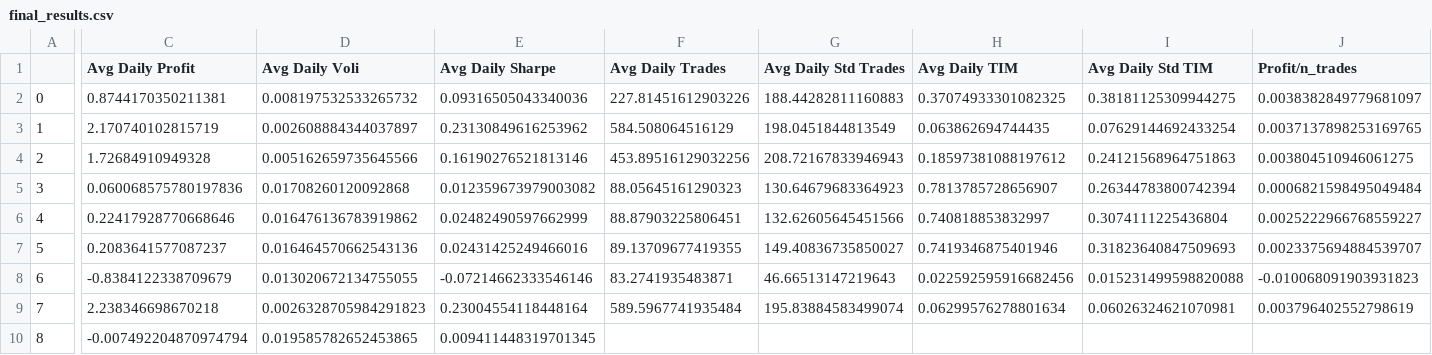
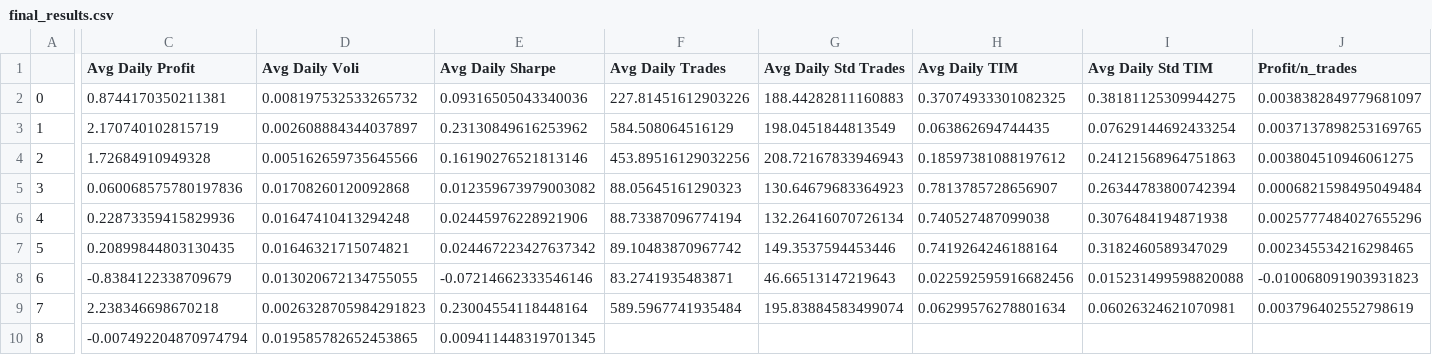
Before and after one commit to UoB-DSMP-2023-24/dsmp-2024-group-19, a CSV file: Final_Trading_Eval/final_results.csv, drawn as a sheet; only a part is shown, gaps mark what is left out; the diff covers the shown part only; the diff names each change by its address in the sheet, - before the commit and + after, or states it on an @@ line.

```diff
--- a/Final_Trading_Eval/final_results.csv
+++ b/Final_Trading_Eval/final_results.csv
-C6 (Avg Daily Profit): 0.22417928770668646
+C6 (Avg Daily Profit): 0.22873359415829936
-D6 (Avg Daily Voli): 0.016476136783919862
+D6 (Avg Daily Voli): 0.01647410413294248
-E6 (Avg Daily Sharpe): 0.02482490597662999
+E6 (Avg Daily Sharpe): 0.02445976228921906
-F6 (Avg Daily Trades): 88.87903225806451
+F6 (Avg Daily Trades): 88.73387096774194
-G6 (Avg Daily Std Trades): 132.62605645451566
+G6 (Avg Daily Std Trades): 132.26416070726134
-H6 (Avg Daily TIM): 0.740818853832997
+H6 (Avg Daily TIM): 0.740527487099038
-I6 (Avg Daily Std TIM): 0.3074111225436804
+I6 (Avg Daily Std TIM): 0.3076484194871938
-J6 (Profit/n_trades): 0.0025222966768559227
+J6 (Profit/n_trades): 0.0025777484027655296
-C7 (Avg Daily Profit): 0.2083641577087237
+C7 (Avg Daily Profit): 0.20899844803130435
-D7 (Avg Daily Voli): 0.016464570662543136
+D7 (Avg Daily Voli): 0.01646321715074821
-E7 (Avg Daily Sharpe): 0.02431425249466016
+E7 (Avg Daily Sharpe): 0.024467223427637342
-F7 (Avg Daily Trades): 89.13709677419355
+F7 (Avg Daily Trades): 89.10483870967742
-G7 (Avg Daily Std Trades): 149.40836735850027
+G7 (Avg Daily Std Trades): 149.3537594453446
-H7 (Avg Daily TIM): 0.7419346875401946
+H7 (Avg Daily TIM): 0.7419264246188164
-I7 (Avg Daily Std TIM): 0.31823640847509693
+I7 (Avg Daily Std TIM): 0.3182460589347029
-J7 (Profit/n_trades): 0.0023375694884539707
+J7 (Profit/n_trades): 0.002345534216298465
```
Also changed, not shown: 2 edited cells elsewhere in this file, 4 other files.
